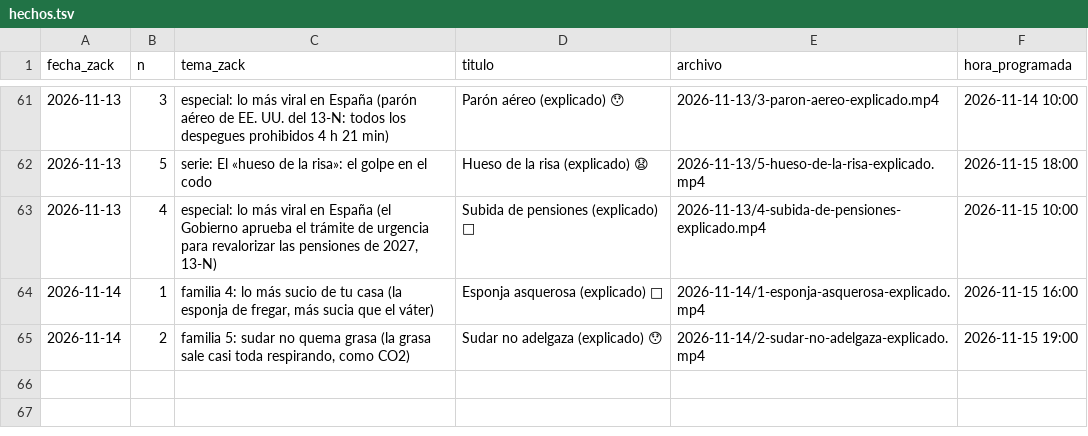
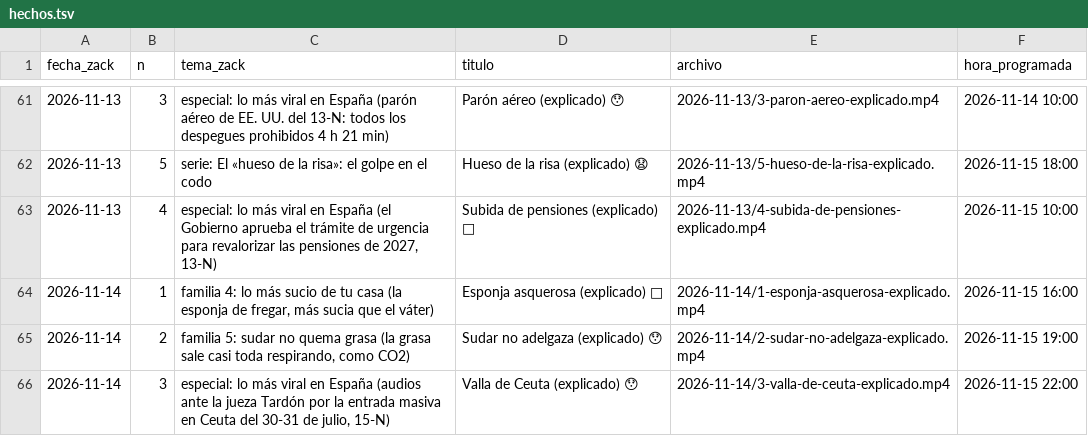
Before and after one commit to amaliogigu/reels-publicos, a TSV file: hechos.tsv, drawn as a sheet; only a part is shown, gaps mark what is left out; the diff names each change by its address in the sheet, - before the commit and + after, or states it on an @@ line.

```diff
--- a/hechos.tsv
+++ b/hechos.tsv
+row 66: 2026-11-14 | 3 | especial: lo más viral en España (audios ante la jueza Tardón por la entrada masiva en Ceuta del 30-31 de julio, 15-N) | Valla de Ceuta (explicado) 😯 | 2026-11-14/3-valla-de-ceuta-explicado.mp4 | 2026-11-15 22:00
```
Also changed, not shown: control.tsv, 1 other file.
